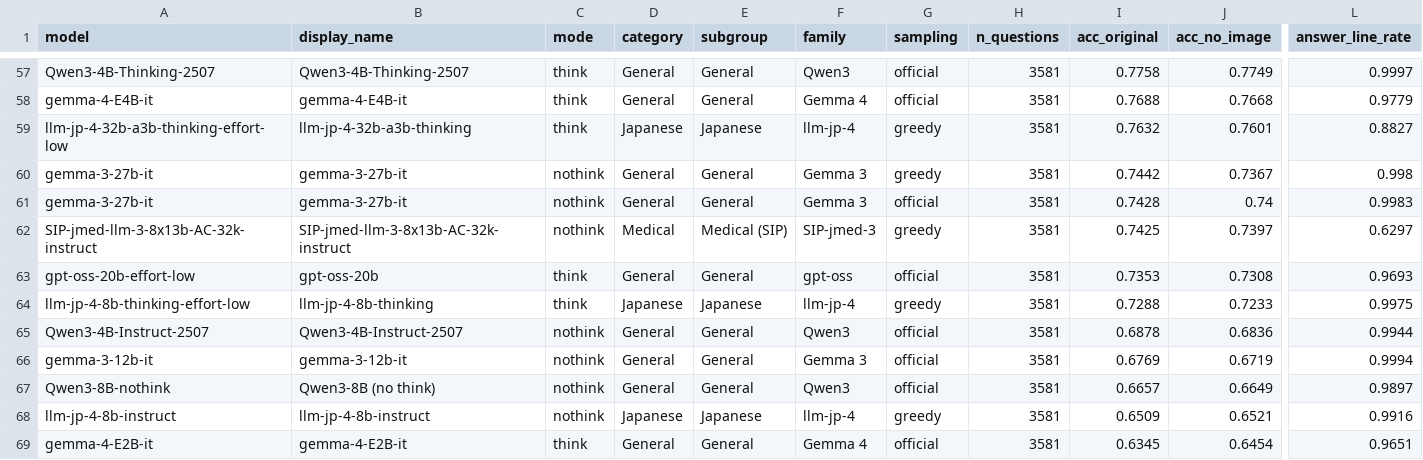
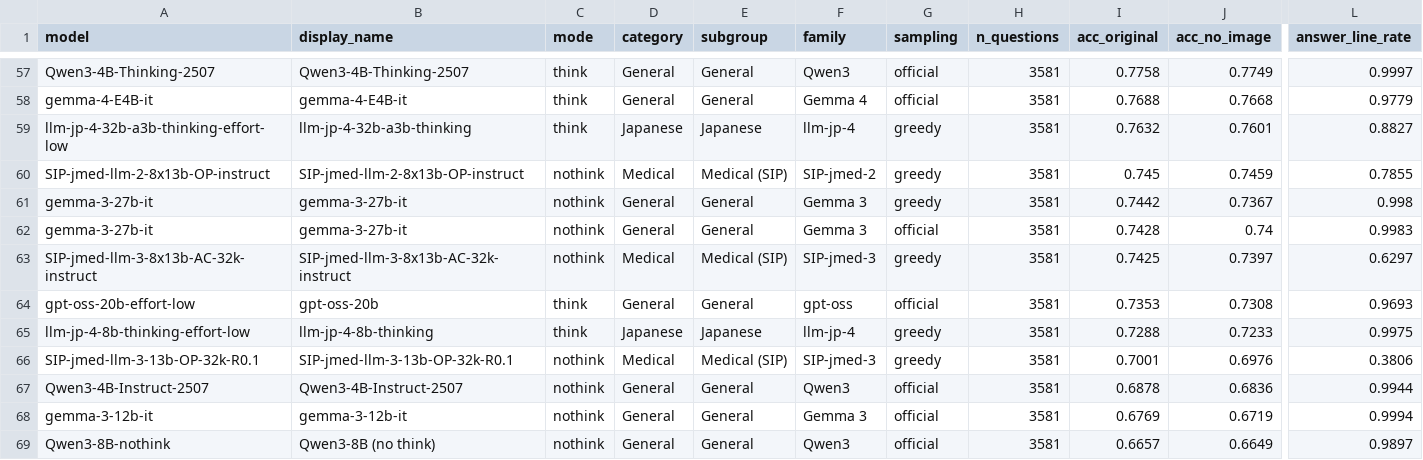
Before and after one commit to yamagishi0824/jmedqa-eval, a CSV file: results/summary.csv, drawn as a sheet; only a part is shown, gaps mark what is left out; the shorter side is filled out with more unchanged rows; rows hold the shown columns only; the diff names each change by its address in the sheet, - before the commit and + after, or states it on an @@ line.

```diff
--- a/results/summary.csv
+++ b/results/summary.csv
+row 60: SIP-jmed-llm-2-8x13b-OP-instruct | SIP-jmed-llm-2-8x13b-OP-instruct | nothink | Medical | Medical (SIP) | SIP-jmed-2 | greedy | 3581 | 0.745 | 0.7459 | 0.7855
+row 66: SIP-jmed-llm-3-13b-OP-32k-R0.1 | SIP-jmed-llm-3-13b-OP-32k-R0.1 | nothink | Medical | Medical (SIP) | SIP-jmed-3 | greedy | 3581 | 0.7001 | 0.6976 | 0.3806
```
Also changed, not shown: configs/models.tsv, results/summary_by_year.csv, 7 other files.
